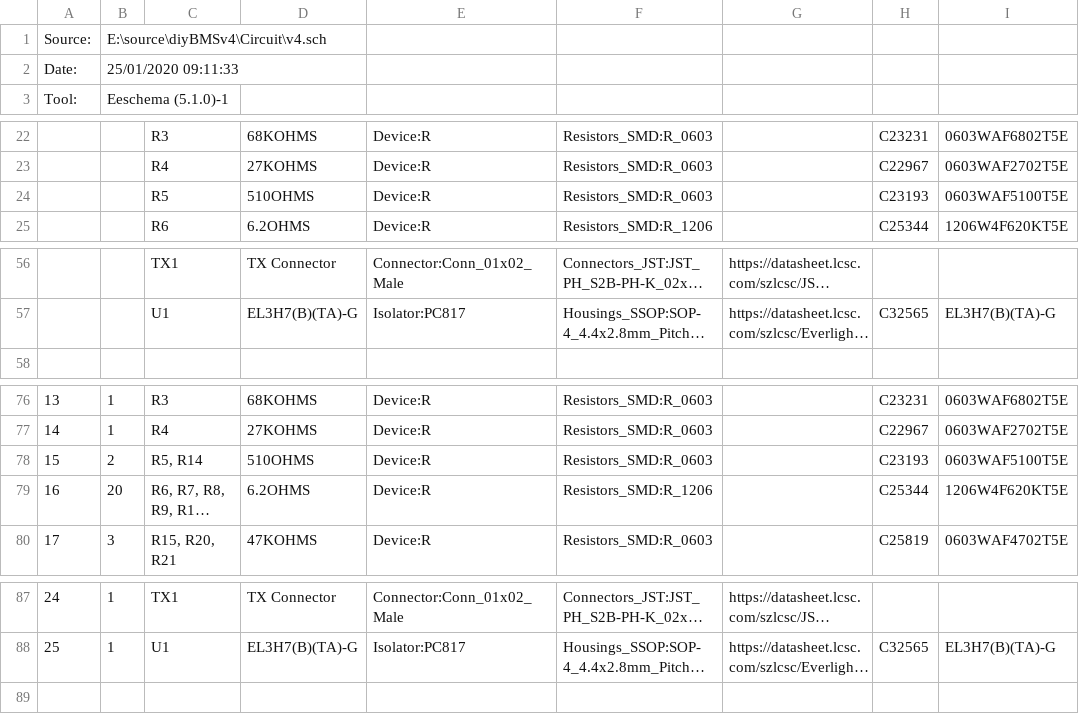
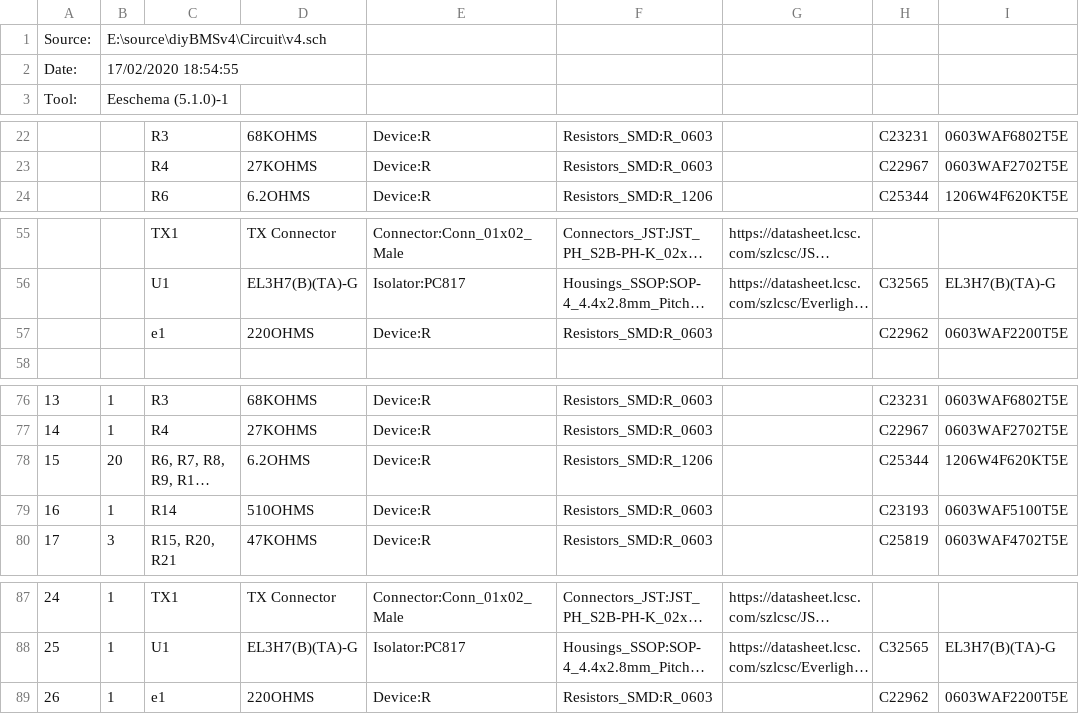
Before and after one commit to stuartpittaway/diyBMSv4, a CSV file: Circuit/v4.csv, drawn as a sheet; only a part is shown, gaps mark what is left out; long unchanged cells end in …; removed rows and columns are numbered as before the commit, all else as after; the diff names each change by its address in the sheet, - before the commit and + after, or states it on an @@ line.

```diff
--- a/Circuit/v4.csv
+++ b/Circuit/v4.csv
-B2: 25/01/2020 09:11:33
+B2: 17/02/2020 18:54:55
-row 24:  |  | R5 | 510OHMS | Device:R | Resistors_SMD:R_0603 |  | C23193 | 0603WAF5100T5E
+row 57:  |  | e1 | 220OHMS | Device:R | Resistors_SMD:R_0603 |  | C22962 | 0603WAF2200T5E
-row 78: 15 | 2 | R5, R14 | 510OHMS | Device:R | Resistors_SMD:R_0603 |  | C23193 | 0603WAF5100T5E
@@ column A renumbered in row 78 @@
+row 79: 16 | 1 | R14 | 510OHMS | Device:R | Resistors_SMD:R_0603 |  | C23193 | 0603WAF5100T5E
+row 89: 26 | 1 | e1 | 220OHMS | Device:R | Resistors_SMD:R_0603 |  | C22962 | 0603WAF2200T5E
```
Also changed, not shown: Circuit/gerber/v4-all-pos.csv, 4 other files.
